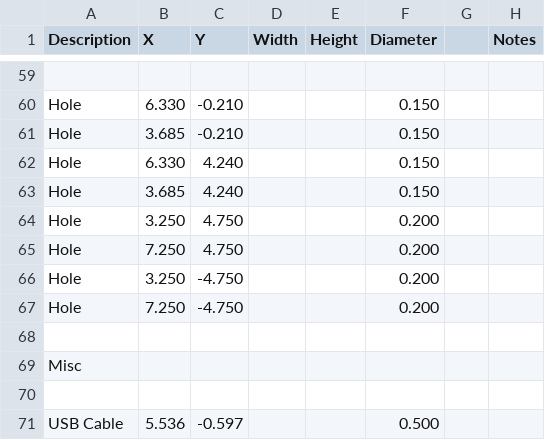
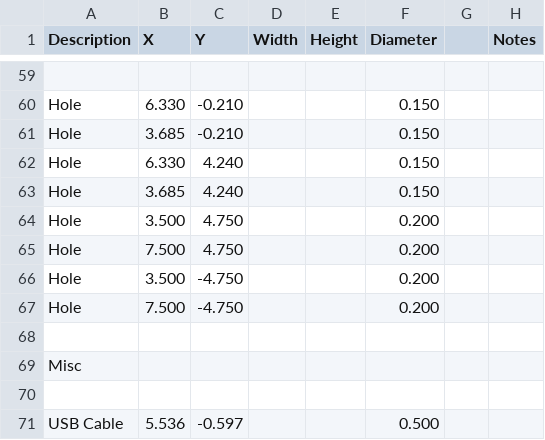
Before and after one commit to jagould2012/cyberdeck, a CSV file: plate_drill.csv, drawn as a sheet; only a part is shown, gaps mark what is left out.

```diff
--- a/plate_drill.csv
+++ b/plate_drill.csv
@@ -63,6 +63,6 @@ Hole,6.330,4.240,,,0.150,,
 Hole,3.685,4.240,,,0.150,,
-Hole,3.250,4.750,,,0.200,,
-Hole,7.250,4.750,,,0.200,,
-Hole,3.250,-4.750,,,0.200,,
-Hole,7.250,-4.750,,,0.200,,
+Hole,3.500,4.750,,,0.200,,
+Hole,7.500,4.750,,,0.200,,
+Hole,3.500,-4.750,,,0.200,,
+Hole,7.500,-4.750,,,0.200,,
 ,,,,,,,
```
Also changed, not shown: 1 other file.
